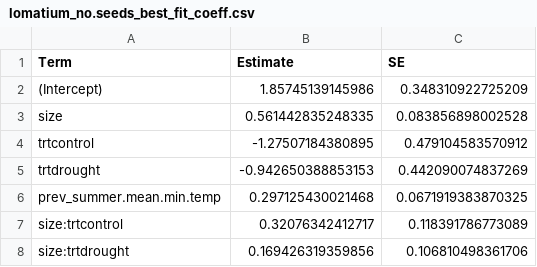
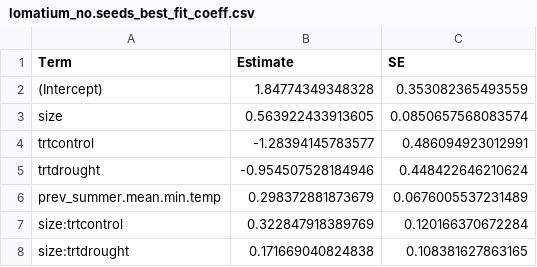
Before and after one commit to jloesberg/CowichanIPMs, a CSV file: Tables/Lomatium/lomatium_no.seeds_best_fit_coeff.csv, drawn as a sheet.

```diff
--- a/Tables/Lomatium/lomatium_no.seeds_best_fit_coeff.csv
+++ b/Tables/Lomatium/lomatium_no.seeds_best_fit_coeff.csv
@@ -1,8 +1,8 @@
 "Term","Estimate","SE"
-"(Intercept)",1.85745139145986,0.348310922725209
-"size",0.561442835248335,0.083856898002528
-"trtcontrol",-1.27507184380895,0.479104583570912
-"trtdrought",-0.942650388853153,0.442090074837269
-"prev_summer.mean.min.temp",0.297125430021468,0.0671919383870325
-"size:trtcontrol",0.32076342412717,0.118391786773089
-"size:trtdrought",0.169426319359856,0.106810498361706
+"(Intercept)",1.84774349348328,0.353082365493559
+"size",0.563922433913605,0.0850657568083574
+"trtcontrol",-1.28394145783577,0.486094923012991
+"trtdrought",-0.954507528184946,0.448422646210624
+"prev_summer.mean.min.temp",0.298372881873679,0.0676005537231489
+"size:trtcontrol",0.322847918389769,0.120166370672284
+"size:trtdrought",0.171669040824838,0.108381627863165
```
Also changed, not shown: Tables/Primula/primula_pflower_best_fit_coeff.csv, Tables/Primula/primula_survival_best_fit_coeff.csv, 37 other files.
